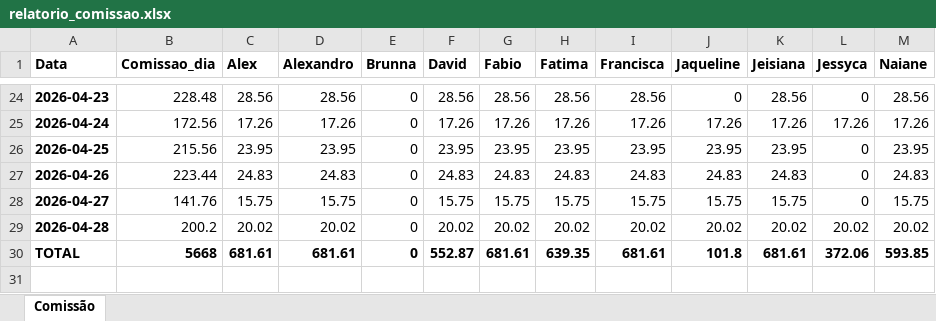
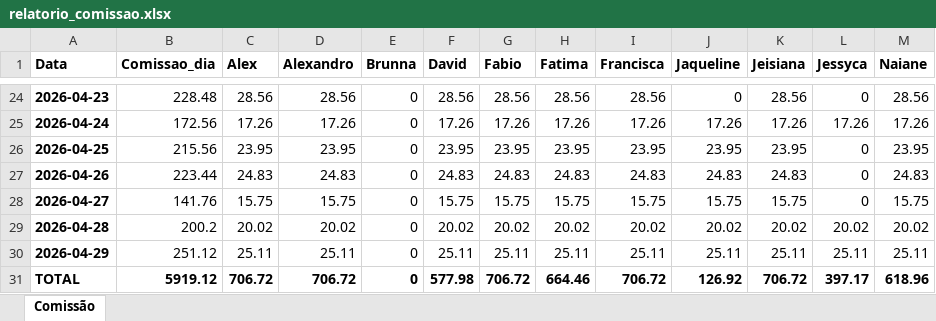
Before and after one commit to alexpereira82log-ui/scada_cafe, an Excel workbook: relatorio_comissao.xlsx, sheet Comissão, drawn as a sheet; only a part is shown, gaps mark what is left out; values as stored, in another font and other column widths than the file's, no borders; addresses are those after the commit; the diff names each change by its address in the sheet, - before the commit and + after, or states it on an @@ line.

Commit message:
update

```diff
--- a/relatorio_comissao.xlsx (sheet Comissão)
+++ b/relatorio_comissao.xlsx (sheet Comissão)
+row 30: 2026-04-29 | 251.12 | 25.11 | 25.11 | 0 | 25.11 | 25.11 | 25.11 | 25.11 | 25.11 | 25.11 | 25.11 | 25.11
-B31 (Comissao_dia): 5668
+B31 (Comissao_dia): 5919.12
-C31 (Alex): 681.61
+C31 (Alex): 706.72
-D31 (Alexandro): 681.61
+D31 (Alexandro): 706.72
-F31 (David): 552.87
+F31 (David): 577.98
-G31 (Fabio): 681.61
+G31 (Fabio): 706.72
-H31 (Fatima): 639.35
+H31 (Fatima): 664.46
-I31 (Francisca): 681.61
+I31 (Francisca): 706.72
-J31 (Jaqueline): 101.8
+J31 (Jaqueline): 126.92
-K31 (Jeisiana): 681.61
+K31 (Jeisiana): 706.72
-L31 (Jessyca): 372.06
+L31 (Jessyca): 397.17
-M31 (Naiane): 593.85
+M31 (Naiane): 618.96
```
